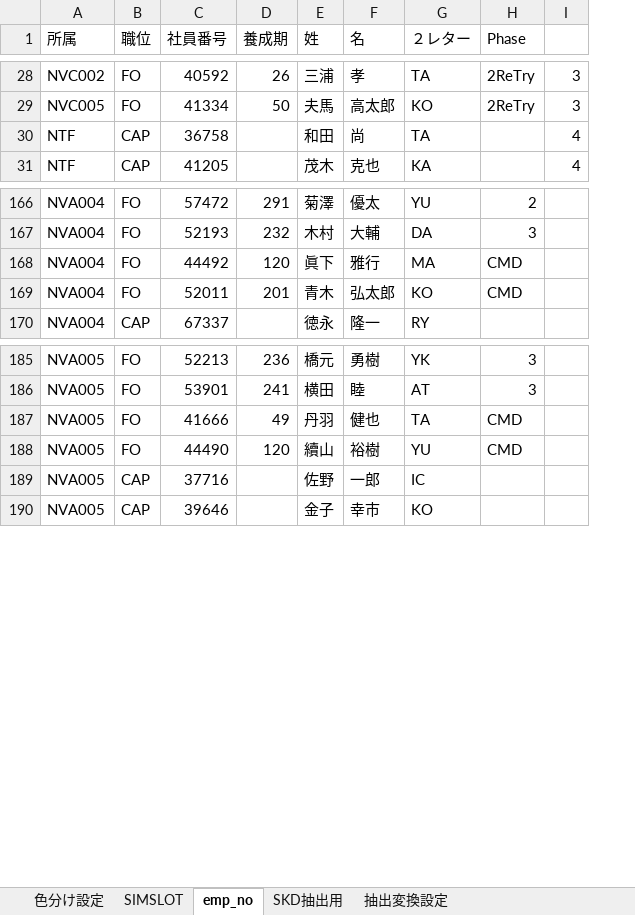
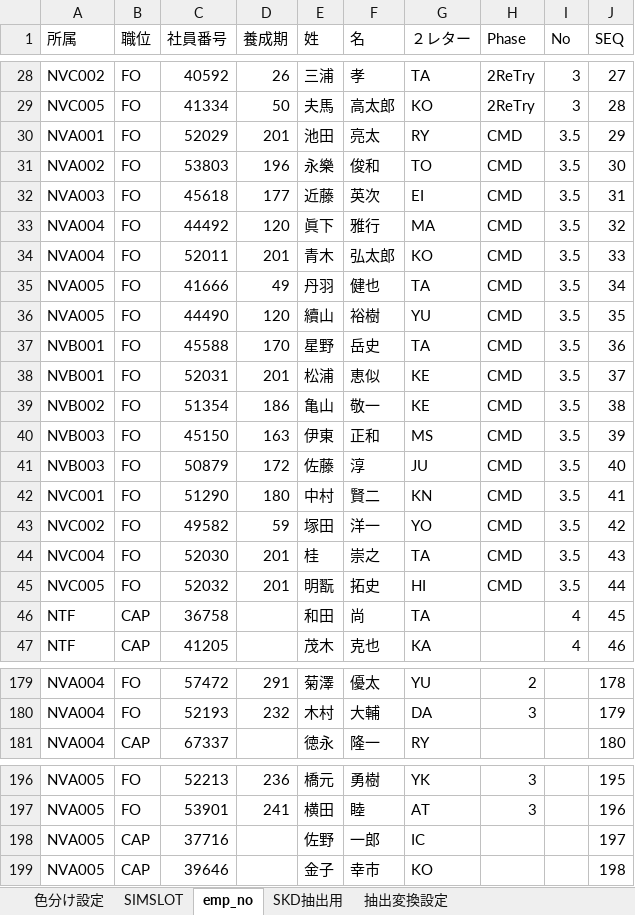
Before and after one commit to nagumoyo/NVZ_SKD, an Excel workbook: PREF350.xlsx, sheet emp_no, drawn as a sheet; only a part is shown, gaps mark what is left out; values as stored, in another font and other column widths than the file's, no borders; removed rows and columns are numbered as before the commit, all else as after; the diff covers the shown part only; the diff names each change by its address in the sheet, - before the commit and + after, or states it on an @@ line.

```diff
--- a/PREF350.xlsx (sheet emp_no)
+++ b/PREF350.xlsx (sheet emp_no)
+column J (SEQ), rows 28-29: 27 | 28; rows 46-47: 45 | 46; rows 179-181: 178 | 179 | 180; rows 196-199: 195 | 196 | 197 | 198
-I1: (empty)
+I1: No
+row 30: NVA001 | FO | 52029 | 201 | 池田 | 亮太 | RY | CMD | 3.5 | 29
+row 31: NVA002 | FO | 53803 | 196 | 永樂 | 俊和 | TO | CMD | 3.5 | 30
+row 32: NVA003 | FO | 45618 | 177 | 近藤 | 英次 | EI | CMD | 3.5 | 31
+row 33: NVA004 | FO | 44492 | 120 | 眞下 | 雅行 | MA | CMD | 3.5 | 32
+row 34: NVA004 | FO | 52011 | 201 | 青木 | 弘太郎 | KO | CMD | 3.5 | 33
+row 35: NVA005 | FO | 41666 | 49 | 丹羽 | 健也 | TA | CMD | 3.5 | 34
+row 36: NVA005 | FO | 44490 | 120 | 續山 | 裕樹 | YU | CMD | 3.5 | 35
+row 37: NVB001 | FO | 45588 | 170 | 星野 | 岳史 | TA | CMD | 3.5 | 36
+row 38: NVB001 | FO | 52031 | 201 | 松浦 | 恵似 | KE | CMD | 3.5 | 37
+row 39: NVB002 | FO | 51354 | 186 | 亀山 | 敬一 | KE | CMD | 3.5 | 38
+row 40: NVB003 | FO | 45150 | 163 | 伊東 | 正和 | MS | CMD | 3.5 | 39
+row 41: NVB003 | FO | 50879 | 172 | 佐藤 | 淳 | JU | CMD | 3.5 | 40
+row 42: NVC001 | FO | 51290 | 180 | 中村 | 賢二 | KN | CMD | 3.5 | 41
+row 43: NVC002 | FO | 49582 | 59 | 塚田 | 洋一 | YO | CMD | 3.5 | 42
+row 44: NVC004 | FO | 52030 | 201 | 桂 | 崇之 | TA | CMD | 3.5 | 43
+row 45: NVC005 | FO | 52032 | 201 | 明翫 | 拓史 | HI | CMD | 3.5 | 44
-row 168: NVA004 | FO | 44492 | 120 | 眞下 | 雅行 | MA | CMD
-row 169: NVA004 | FO | 52011 | 201 | 青木 | 弘太郎 | KO | CMD
-row 187: NVA005 | FO | 41666 | 49 | 丹羽 | 健也 | TA | CMD
-row 188: NVA005 | FO | 44490 | 120 | 續山 | 裕樹 | YU | CMD
```
Also changed, not shown: 1 added row, 12 removed rows and 21 edited cells elsewhere in this sheet, sheet 色分け設定, sheet SKD抽出用, 29 other files.
